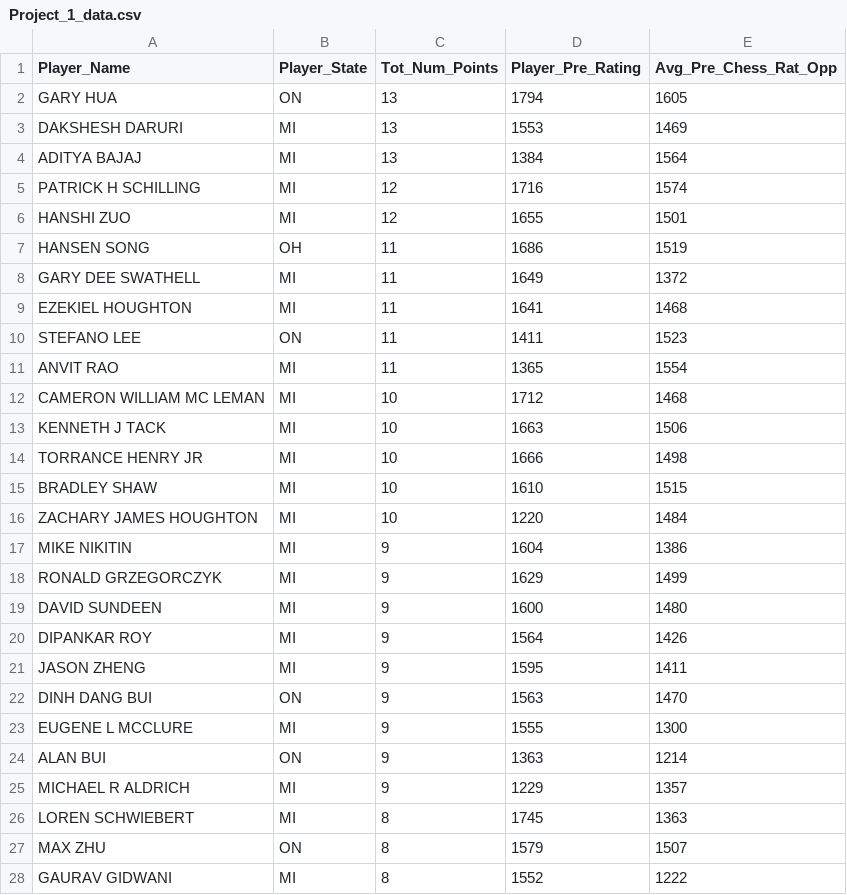
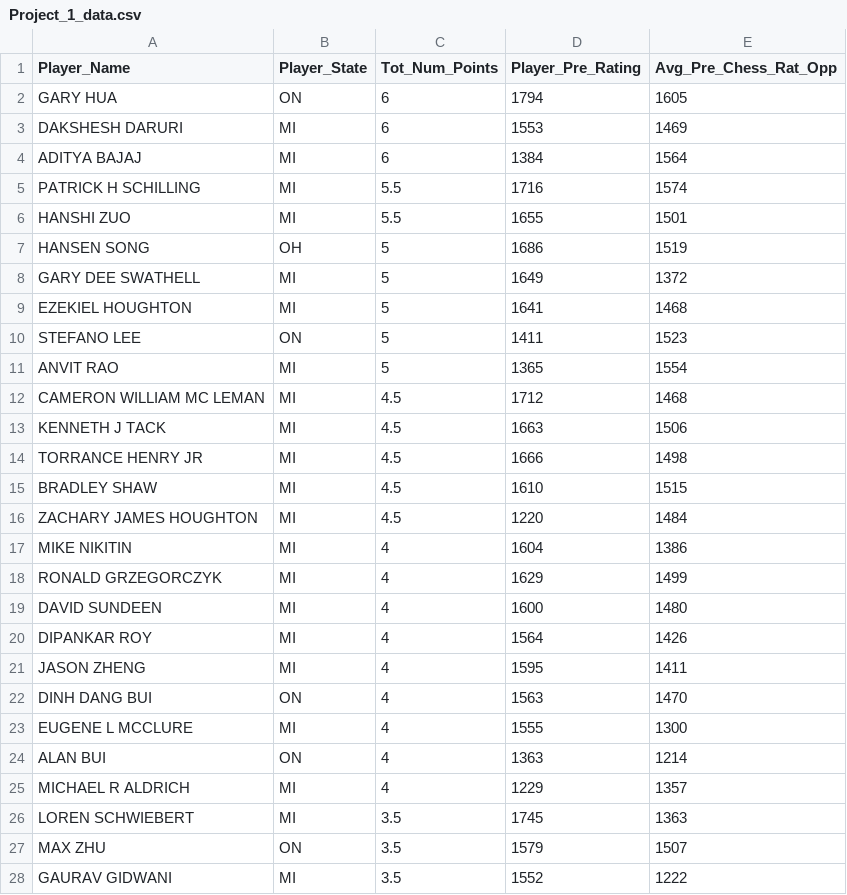
Before and after one commit to mmondy/MSDS, a CSV file: DATA607/Week 4/Project_1_data.csv, drawn as a sheet; only a part is shown; the diff covers the shown part only.

```diff
--- a/DATA607/Week 4/Project_1_data.csv
+++ b/DATA607/Week 4/Project_1_data.csv
@@ -1,28 +1,28 @@
 "Player_Name","Player_State","Tot_Num_Points","Player_Pre_Rating","Avg_Pre_Chess_Rat_Opp"
-"GARY HUA","ON",13,1794,1605
-"DAKSHESH DARURI","MI",13,1553,1469
-"ADITYA BAJAJ","MI",13,1384,1564
-"PATRICK H SCHILLING","MI",12,1716,1574
-"HANSHI ZUO","MI",12,1655,1501
-"HANSEN SONG","OH",11,1686,1519
-"GARY DEE SWATHELL","MI",11,1649,1372
-"EZEKIEL HOUGHTON","MI",11,1641,1468
-"STEFANO LEE","ON",11,1411,1523
-"ANVIT RAO","MI",11,1365,1554
-"CAMERON WILLIAM MC LEMAN","MI",10,1712,1468
-"KENNETH J TACK","MI",10,1663,1506
-"TORRANCE HENRY JR","MI",10,1666,1498
-"BRADLEY SHAW","MI",10,1610,1515
-"ZACHARY JAMES HOUGHTON","MI",10,1220,1484
-"MIKE NIKITIN","MI",9,1604,1386
-"RONALD GRZEGORCZYK","MI",9,1629,1499
-"DAVID SUNDEEN","MI",9,1600,1480
-"DIPANKAR ROY","MI",9,1564,1426
-"JASON ZHENG","MI",9,1595,1411
-"DINH DANG BUI","ON",9,1563,1470
-"EUGENE L MCCLURE","MI",9,1555,1300
-"ALAN BUI","ON",9,1363,1214
-"MICHAEL R ALDRICH","MI",9,1229,1357
-"LOREN SCHWIEBERT","MI",8,1745,1363
-"MAX ZHU","ON",8,1579,1507
-"GAURAV GIDWANI","MI",8,1552,1222
+"GARY HUA","ON",6,1794,1605
+"DAKSHESH DARURI","MI",6,1553,1469
+"ADITYA BAJAJ","MI",6,1384,1564
+"PATRICK H SCHILLING","MI",5.5,1716,1574
+"HANSHI ZUO","MI",5.5,1655,1501
+"HANSEN SONG","OH",5,1686,1519
+"GARY DEE SWATHELL","MI",5,1649,1372
+"EZEKIEL HOUGHTON","MI",5,1641,1468
+"STEFANO LEE","ON",5,1411,1523
+"ANVIT RAO","MI",5,1365,1554
+"CAMERON WILLIAM MC LEMAN","MI",4.5,1712,1468
+"KENNETH J TACK","MI",4.5,1663,1506
+"TORRANCE HENRY JR","MI",4.5,1666,1498
+"BRADLEY SHAW","MI",4.5,1610,1515
+"ZACHARY JAMES HOUGHTON","MI",4.5,1220,1484
+"MIKE NIKITIN","MI",4,1604,1386
+"RONALD GRZEGORCZYK","MI",4,1629,1499
+"DAVID SUNDEEN","MI",4,1600,1480
+"DIPANKAR ROY","MI",4,1564,1426
+"JASON ZHENG","MI",4,1595,1411
+"DINH DANG BUI","ON",4,1563,1470
+"EUGENE L MCCLURE","MI",4,1555,1300
+"ALAN BUI","ON",4,1363,1214
+"MICHAEL R ALDRICH","MI",4,1229,1357
+"LOREN SCHWIEBERT","MI",3.5,1745,1363
+"MAX ZHU","ON",3.5,1579,1507
+"GAURAV GIDWANI","MI",3.5,1552,1222
```
Also changed, not shown: 37 edited cells elsewhere in this file, 1 other file.
